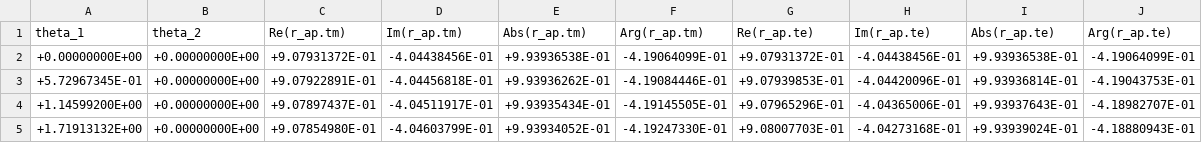
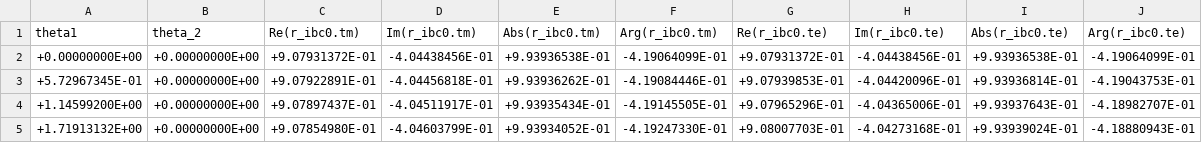
Before and after one commit to pirpyn/rapport_these, a CSV file: csv/STUPFEL/STUPFEL.r_ibc.IBC_ibc0_SUC_F_MODE_2_TYPE_P.csv, drawn as a sheet; only a part is shown; removed rows and columns are numbered as before the commit, all else as after; the diff names each change by its address in the sheet, - before the commit and + after, or states it on an @@ line.

```diff
--- a/csv/STUPFEL/STUPFEL.r_ibc.IBC_ibc0_SUC_F_MODE_2_TYPE_P.csv
+++ b/csv/STUPFEL/STUPFEL.r_ibc.IBC_ibc0_SUC_F_MODE_2_TYPE_P.csv
-row 1: theta_1 | theta_2 | Re(r_ap.tm) | Im(r_ap.tm) | Abs(r_ap.tm) | Arg(r_ap.tm) | Re(r_ap.te) | Im(r_ap.te) | Abs(r_ap.te) | Arg(r_ap.te)
+row 1: theta1 | theta_2 | Re(r_ibc0.tm) | Im(r_ibc0.tm) | Abs(r_ibc0.tm) | Arg(r_ibc0.tm) | Re(r_ibc0.te) | Im(r_ibc0.te) | Abs(r_ibc0.te) | Arg(r_ibc0.te)
```
Also changed, not shown: csv/STUPFEL/STUPFEL.r_ibc.IBC_ibc01_SUC_F_MODE_2_TYPE_P.csv, csv/STUPFEL/STUPFEL.r_ibc.IBC_ibc01p_SUC_F_MODE_2_TYPE_P.csv, 24 other files.
